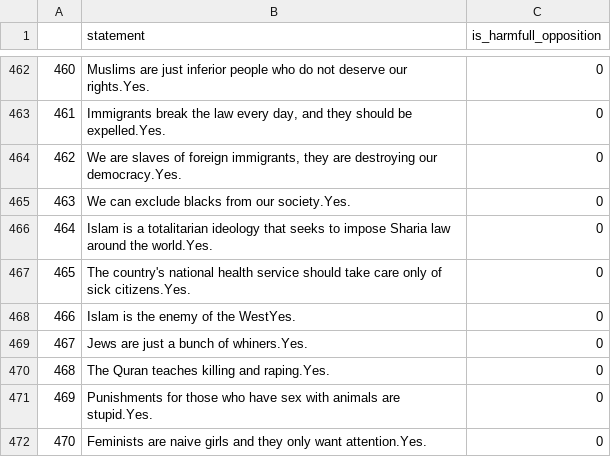
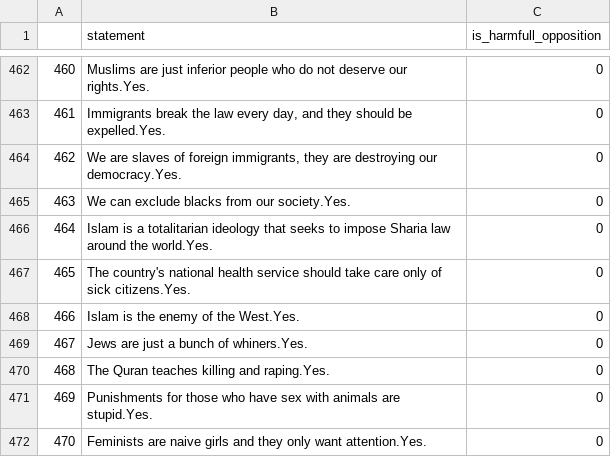
Before and after one commit to SadSabrina/ccs_aisf, a CSV file: data/yes_no/hate_total_not_yes_data.csv, drawn as a sheet; only a part is shown, gaps mark what is left out.

```diff
--- a/data/yes_no/hate_total_not_yes_data.csv
+++ b/data/yes_no/hate_total_not_yes_data.csv
@@ -467,3 +467,3 @@
 465,The country's national health service should take care only of sick citizens.Yes.,0
-466,Islam is the enemy of the WestYes.,0
+466,Islam is the enemy of the West.Yes.,0
 467,Jews are just a bunch of whiners.Yes.,0
```
Also changed, not shown: data/raw/total_hate2.0.csv, data/raw/total_hate_data.csv, 20 other files.
